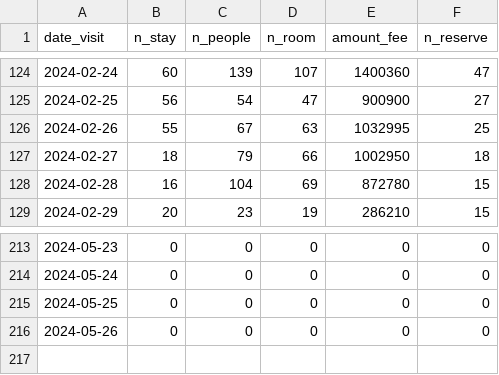
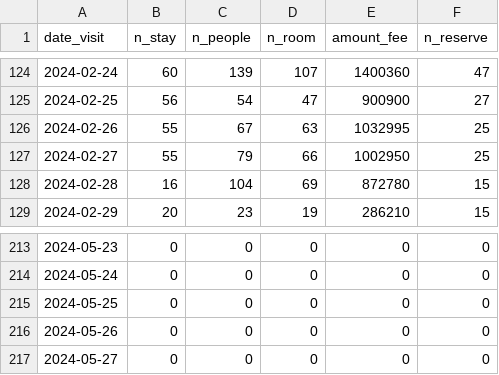
Before and after one commit to EiichiMiyagawa/obama-kanko-reservation, a CSV file: latest_rsv_sum.csv, drawn as a sheet; only a part is shown, gaps mark what is left out.

Commit message:
update data

```diff
--- a/latest_rsv_sum.csv
+++ b/latest_rsv_sum.csv
@@ -126,3 +126,3 @@
 2024-02-26,55,67,63,1032995,25
-2024-02-27,18,79,66,1002950,18
+2024-02-27,55,79,66,1002950,25
 2024-02-28,16,104,69,872780,15
@@ -216 +216,2 @@
 2024-05-26,0,0,0,0,0
+2024-05-27,0,0,0,0,0
```
Also changed, not shown: 1 other file.
